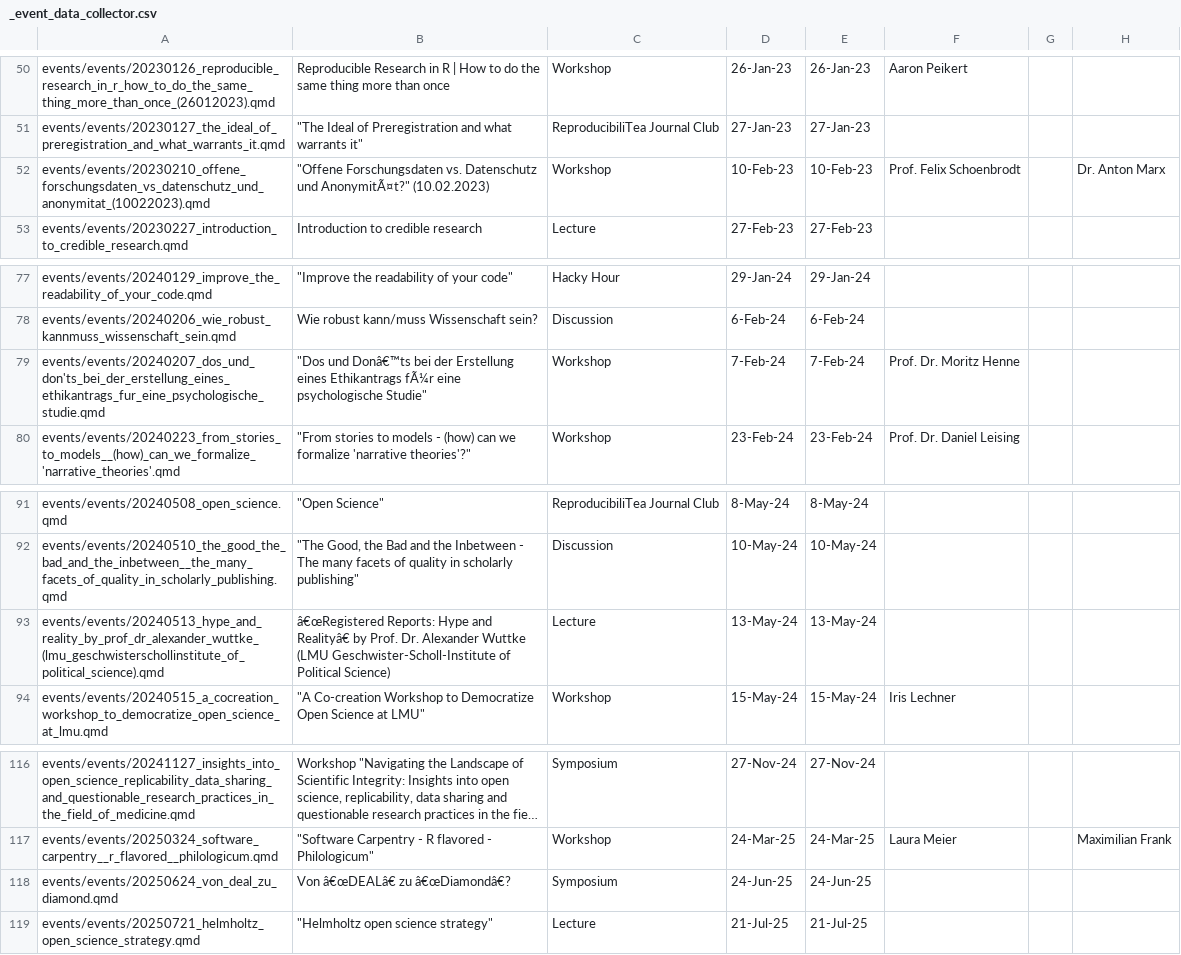
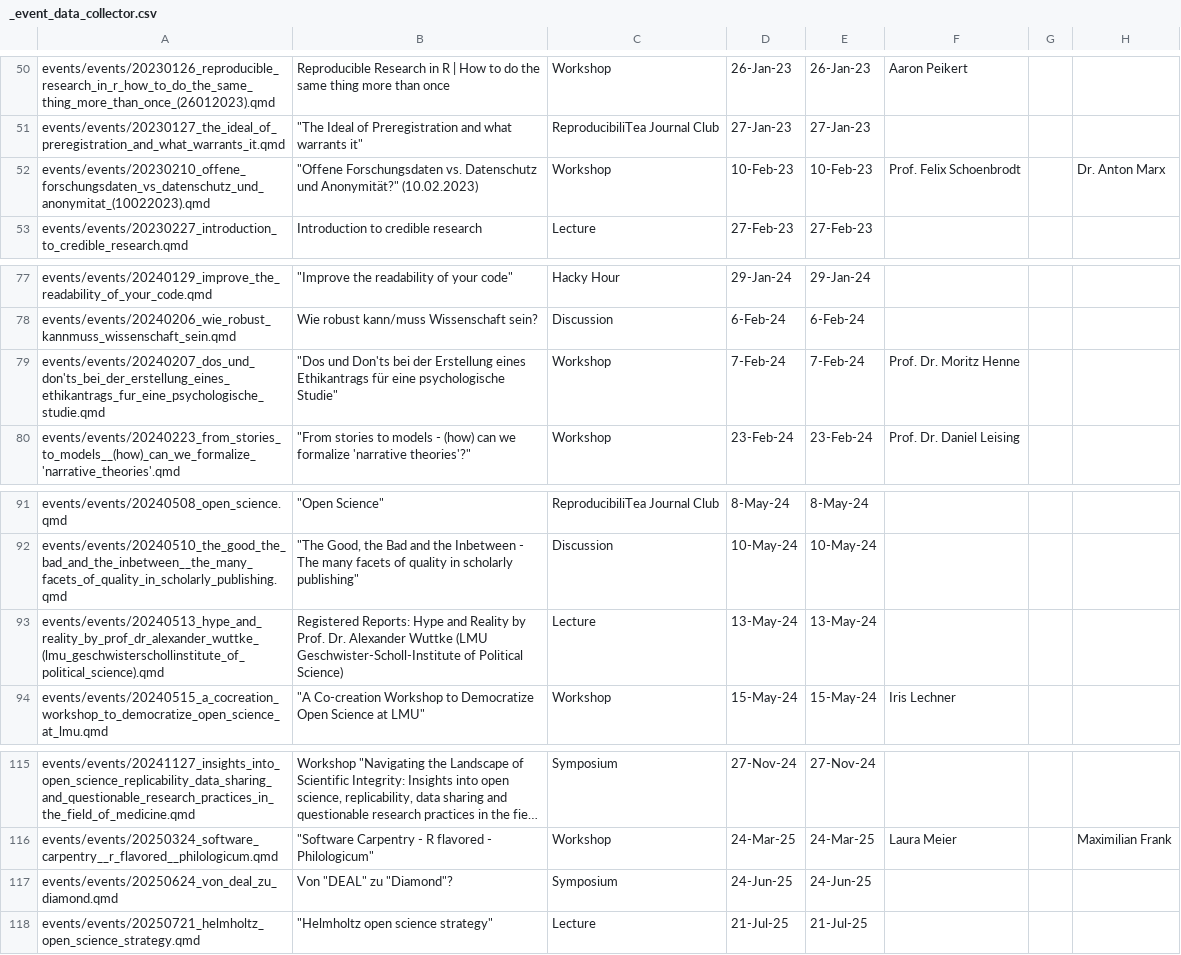
Before and after one commit to lmu-osc/lmu-osc.github.io, a CSV file: events/events/_event_data_collector.csv, drawn as a sheet; only a part is shown, gaps mark what is left out; long unchanged cells end in …; addresses are those after the commit; the diff covers the shown part only; the diff names each change by its address in the sheet, - before the commit and + after, or states it on an @@ line.

```diff
--- a/events/events/_event_data_collector.csv
+++ b/events/events/_event_data_collector.csv
-B52: …Datenschutz und AnonymitÃ¤t?" (10.02.2023)
+B52: …Datenschutz und Anonymität?" (10.02.2023)
-B79: "Dos und Donâ€™ts bei der Erstellung eines Ethikantrags fÃ¼r eine psychologische…
+B79: "Dos und Don'ts bei der Erstellung eines Ethikantrags für eine psychologische…
-B93: â€œRegistered Reports: Hype and Realityâ€ by Prof.…
+B93: Registered Reports: Hype and Reality by Prof.…
-B117: Von â€œDEALâ€ zu â€œDiamondâ€?
+B117: Von "DEAL" zu "Diamond"?
```
Also changed, not shown: 1 removed row and 9 edited cells elsewhere in this file.
